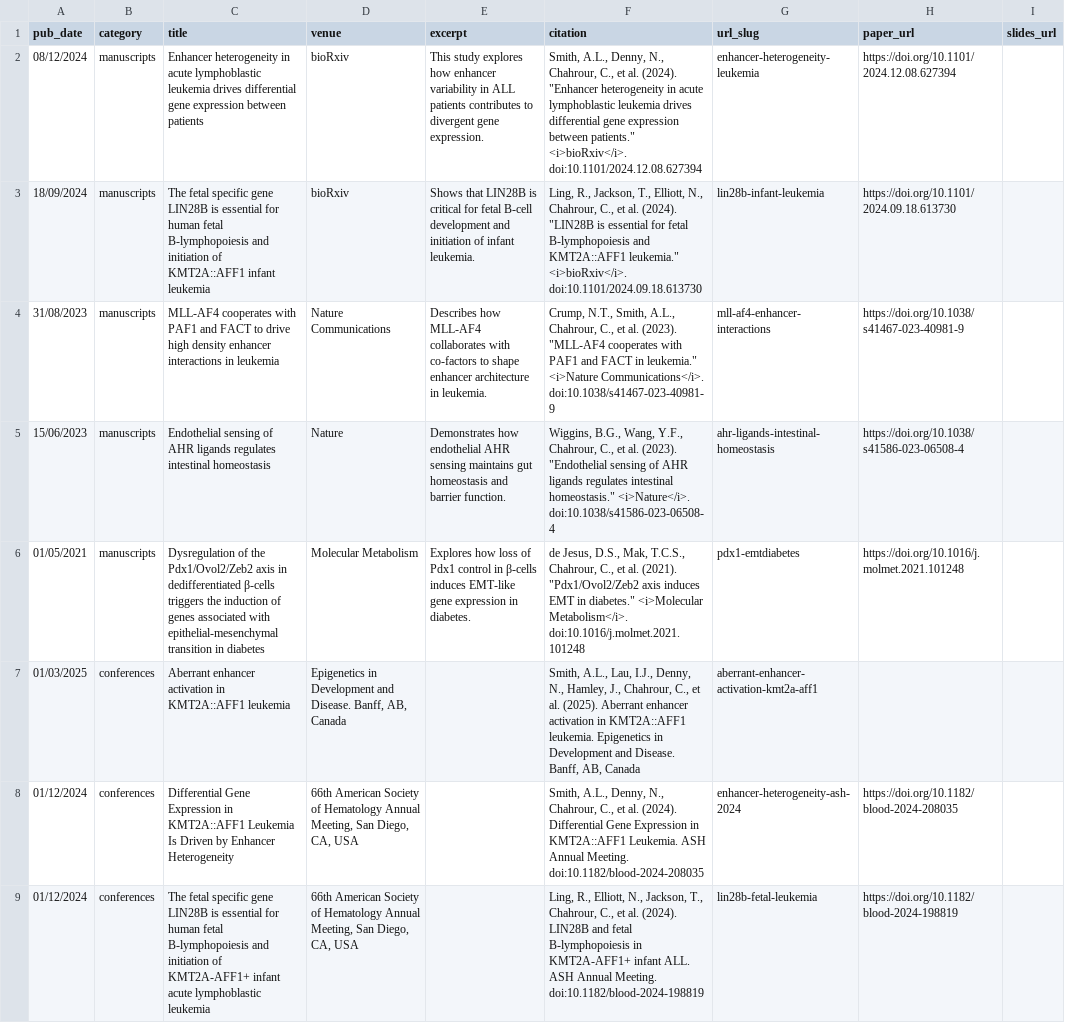
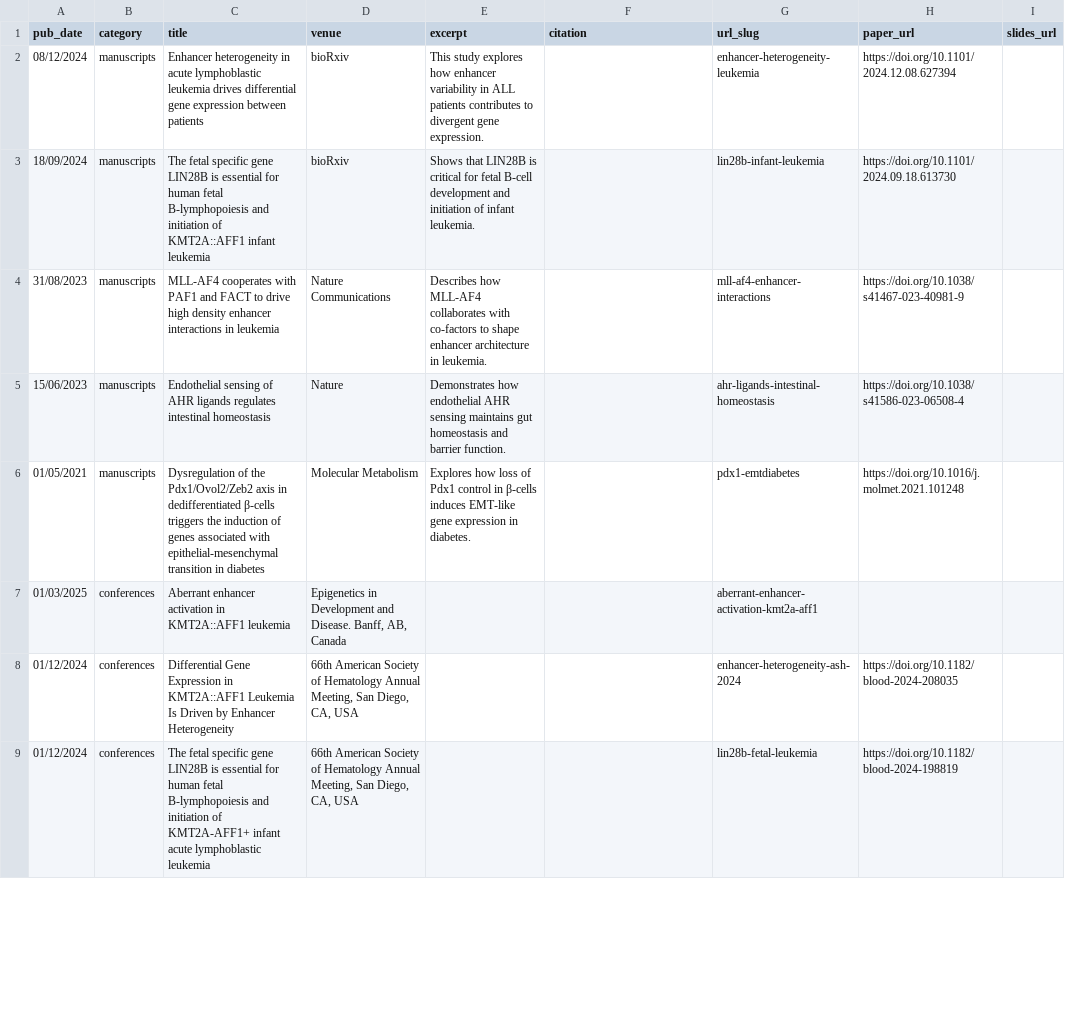
Before and after one commit to CChahrour/CChahrour.github.io, a TSV file: markdown_generator/publications.tsv, drawn as a sheet; only a part is shown; the diff covers the shown part only; the diff names each change by its address in the sheet, - before the commit and + after, or states it on an @@ line.

Commit message:
Update publications data in Jupyter notebook and TSV file
- Adjusted execution counts in the Jupyter notebook for code cells.
- Removed citation information from the publications data in the notebook and TSV file.
- Updated the TSV file to reflect the latest publications, ensuring consistency with the notebook.
- Added missing URLs and ensured proper formatting for new entries.

```diff
--- a/markdown_generator/publications.tsv
+++ b/markdown_generator/publications.tsv
-F2 (citation): Smith, A.L., Denny, N., Chahrour, C., et al. (2024). "Enhancer heterogeneity in acute lymphoblastic leukemia drives differential gene expression between patients." <i>bioRxiv</i>. doi:10.1101/2024.12.08.627394
+F2 (citation): (empty)
-F3 (citation): Ling, R., Jackson, T., Elliott, N., Chahrour, C., et al. (2024). "LIN28B is essential for fetal B-lymphopoiesis and KMT2A::AFF1 leukemia." <i>bioRxiv</i>. doi:10.1101/2024.09.18.613730
+F3 (citation): (empty)
-F4 (citation): Crump, N.T., Smith, A.L., Chahrour, C., et al. (2023). "MLL-AF4 cooperates with PAF1 and FACT in leukemia." <i>Nature Communications</i>. doi:10.1038/s41467-023-40981-9
+F4 (citation): (empty)
-F5 (citation): Wiggins, B.G., Wang, Y.F., Chahrour, C., et al. (2023). "Endothelial sensing of AHR ligands regulates intestinal homeostasis." <i>Nature</i>. doi:10.1038/s41586-023-06508-4
+F5 (citation): (empty)
-F6 (citation): de Jesus, D.S., Mak, T.C.S., Chahrour, C., et al. (2021). "Pdx1/Ovol2/Zeb2 axis induces EMT in diabetes." <i>Molecular Metabolism</i>. doi:10.1016/j.molmet.2021.101248
+F6 (citation): (empty)
-F7 (citation): Smith, A.L., Lau, I.J., Denny, N., Hamley, J., Chahrour, C., et al. (2025). Aberrant enhancer activation in KMT2A::AFF1 leukemia. Epigenetics in Development and Disease. Banff, AB, Canada
+F7 (citation): (empty)
-F8 (citation): Smith, A.L., Denny, N., Chahrour, C., et al. (2024). Differential Gene Expression in KMT2A::AFF1 Leukemia. ASH Annual Meeting. doi:10.1182/blood-2024-208035
+F8 (citation): (empty)
-F9 (citation): Ling, R., Elliott, N., Jackson, T., Chahrour, C., et al. (2024). LIN28B and fetal B-lymphopoiesis in KMT2A-AFF1+ infant ALL. ASH Annual Meeting. doi:10.1182/blood-2024-198819
+F9 (citation): (empty)
```
Also changed, not shown: 7 edited cells elsewhere in this file, 1 other file.
